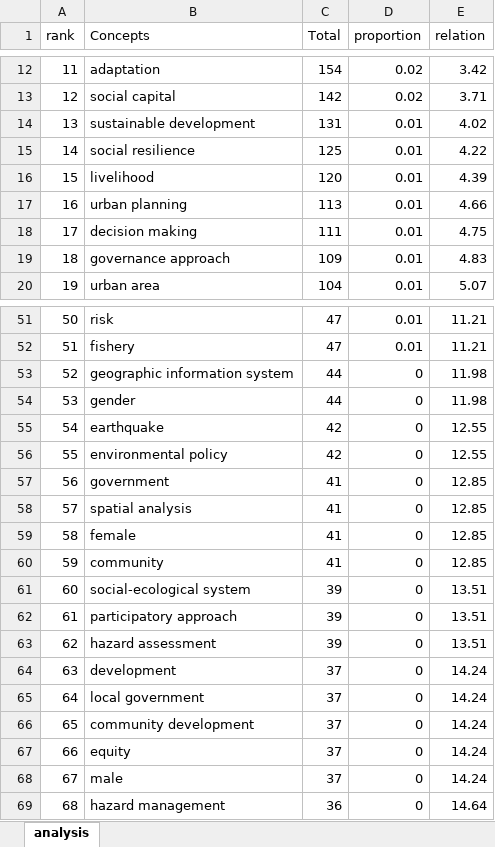
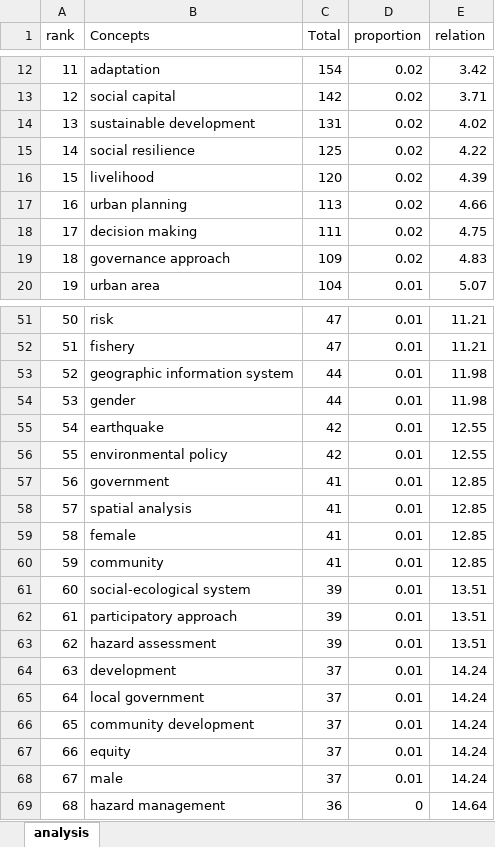
Before and after one commit to bllin001/power-law-science, an Excel workbook: code/all_keywords_word_count.xlsx, sheet analysis, drawn as a sheet; only a part is shown, gaps mark what is left out; values as stored, in another font and other column widths than the file's, no borders; the diff covers the shown part only; the diff names each change by its address in the sheet, - before the commit and + after, or states it on an @@ line.

```diff
--- a/code/all_keywords_word_count.xlsx (sheet analysis)
+++ b/code/all_keywords_word_count.xlsx (sheet analysis)
-D14:D19 (proportion): 0.01
+D14:D19 (proportion): 0.02
-D53:D68 (proportion): 0
+D53:D68 (proportion): 0.01
```
Also changed, not shown: 100 removed rows and 4 edited cells elsewhere in this sheet, code/all_keywords_Estimation.xlsx, code/author_keywords_word_count.xlsx, 10 other files.
